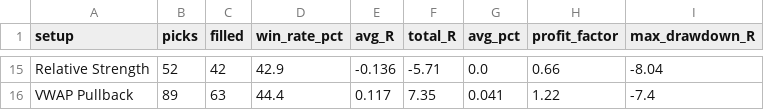
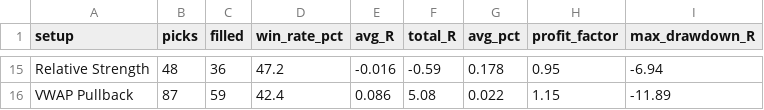
Before and after one commit to tauhid97/day-trade-picks, a CSV file: data/backtest_summary.csv, drawn as a sheet; only a part is shown, gaps mark what is left out; the diff covers the shown part only; the diff names each change by its address in the sheet, - before the commit and + after, or states it on an @@ line.

```diff
--- a/data/backtest_summary.csv
+++ b/data/backtest_summary.csv
-B15 (picks): 52
+B15 (picks): 48
-C15 (filled): 42
+C15 (filled): 36
-D15 (win_rate_pct): 42.9
+D15 (win_rate_pct): 47.2
-E15 (avg_R): -0.136
+E15 (avg_R): -0.016
-F15 (total_R): -5.71
+F15 (total_R): -0.59
-G15 (avg_pct): 0.0
+G15 (avg_pct): 0.178
-H15 (profit_factor): 0.66
+H15 (profit_factor): 0.95
-I15 (max_drawdown_R): -8.04
+I15 (max_drawdown_R): -6.94
-B16 (picks): 89
+B16 (picks): 87
-C16 (filled): 63
+C16 (filled): 59
-D16 (win_rate_pct): 44.4
+D16 (win_rate_pct): 42.4
-E16 (avg_R): 0.117
+E16 (avg_R): 0.086
-F16 (total_R): 7.35
+F16 (total_R): 5.08
-G16 (avg_pct): 0.041
+G16 (avg_pct): 0.022
-H16 (profit_factor): 1.22
+H16 (profit_factor): 1.15
-I16 (max_drawdown_R): -7.4
+I16 (max_drawdown_R): -11.89
```
Also changed, not shown: 91 edited cells elsewhere in this file, data/backtest_trades.csv, data/long_test_summary.csv, 3 other files.
